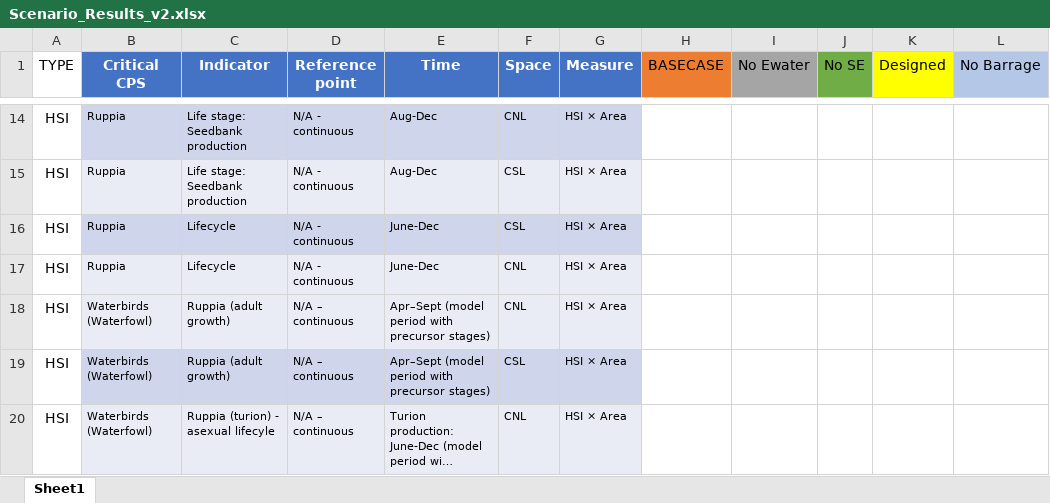
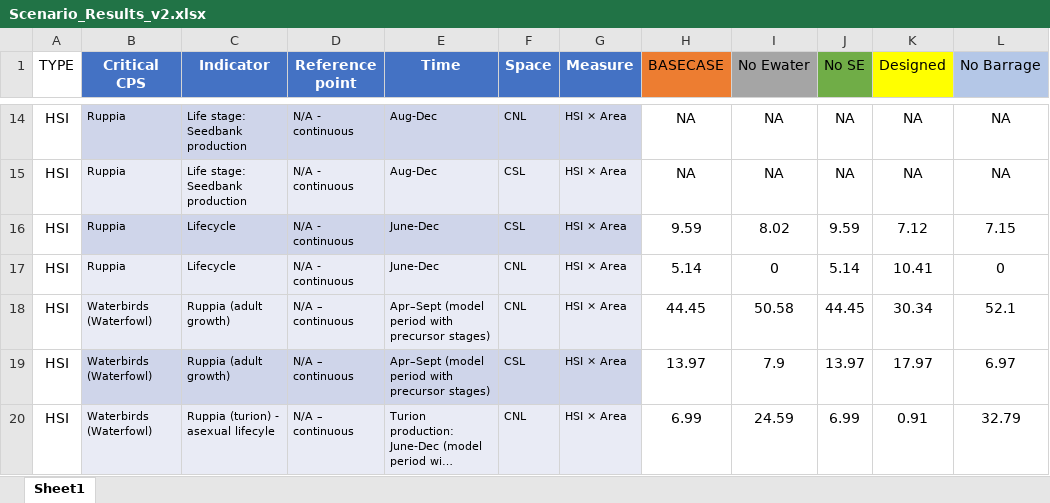
Before and after one commit to AquaticEcoDynamics/CDM, an Excel workbook: scripts/modeltools/exports/Scenario_Results_v2.xlsx, sheet Sheet1, drawn as a sheet; only a part is shown, gaps mark what is left out; long unchanged cells end in …; values as stored, in another font and other column widths than the file's, no borders; the diff covers the shown part only; the diff names each change by its address in the sheet, - before the commit and + after, or states it on an @@ line.

```diff
--- a/scripts/modeltools/exports/Scenario_Results_v2.xlsx (sheet Sheet1)
+++ b/scripts/modeltools/exports/Scenario_Results_v2.xlsx (sheet Sheet1)
-H14:H15 (BASECASE): (empty)
+H14:H15 (BASECASE): NA
-I14:I15 (No Ewater): (empty)
+I14:I15 (No Ewater): NA
-J14:J15 (No SE): (empty)
+J14:J15 (No SE): NA
-K14:K15 (Designed): (empty)
+K14:K15 (Designed): NA
-L14:L15 (No Barrage): (empty)
+L14:L15 (No Barrage): NA
-H16 (BASECASE): (empty)
+H16 (BASECASE): 9.59
-I16 (No Ewater): (empty)
+I16 (No Ewater): 8.02
-J16 (No SE): (empty)
+J16 (No SE): 9.59
-K16 (Designed): (empty)
+K16 (Designed): 7.12
-L16 (No Barrage): (empty)
+L16 (No Barrage): 7.15
-H17 (BASECASE): (empty)
+H17 (BASECASE): 5.14
-I17 (No Ewater): (empty)
+I17 (No Ewater): 0
-J17 (No SE): (empty)
+J17 (No SE): 5.14
-K17 (Designed): (empty)
+K17 (Designed): 10.41
-L17 (No Barrage): (empty)
+L17 (No Barrage): 0
-H18 (BASECASE): (empty)
+H18 (BASECASE): 44.45
-I18 (No Ewater): (empty)
+I18 (No Ewater): 50.58
-J18 (No SE): (empty)
+J18 (No SE): 44.45
-K18 (Designed): (empty)
+K18 (Designed): 30.34
-L18 (No Barrage): (empty)
+L18 (No Barrage): 52.1
-H19 (BASECASE): (empty)
+H19 (BASECASE): 13.97
-I19 (No Ewater): (empty)
+I19 (No Ewater): 7.9
-J19 (No SE): (empty)
+J19 (No SE): 13.97
-K19 (Designed): (empty)
+K19 (Designed): 17.97
-L19 (No Barrage): (empty)
+L19 (No Barrage): 6.97
-H20 (BASECASE): (empty)
+H20 (BASECASE): 6.99
-I20 (No Ewater): (empty)
+I20 (No Ewater): 24.59
-J20 (No SE): (empty)
+J20 (No SE): 6.99
-K20 (Designed): (empty)
+K20 (Designed): 0.91
-L20 (No Barrage): (empty)
+L20 (No Barrage): 32.79
```
Also changed, not shown: 65 edited cells elsewhere in this sheet.
